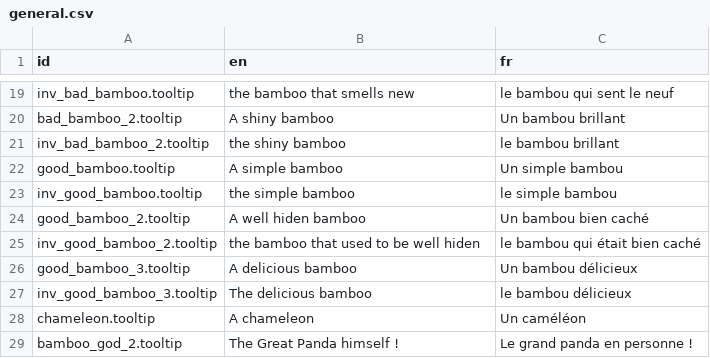
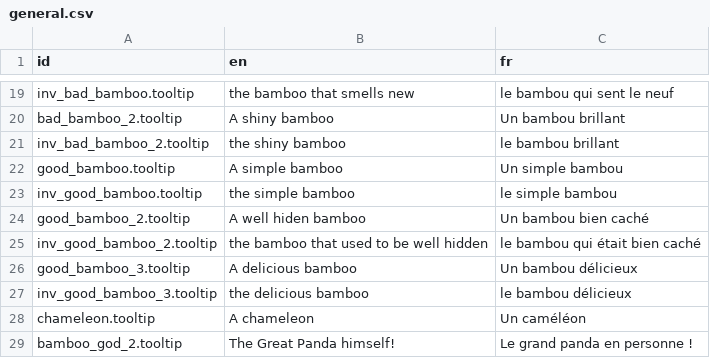
Before and after one commit to flossmanualsfr/escoria, a CSV file: translations/general.csv, drawn as a sheet; only a part is shown, gaps mark what is left out.

Commit message:
Resync bamboo tooltips (editor tooltip has priority in English)

```diff
--- a/translations/general.csv
+++ b/translations/general.csv
@@ -24,6 +24,6 @@ inv_good_bamboo.tooltip,the simple bamboo,le simple bambou
 good_bamboo_2.tooltip,A well hiden bamboo,Un bambou bien caché
-inv_good_bamboo_2.tooltip,the bamboo that used to be well hiden,le bambou qui était bien caché
+inv_good_bamboo_2.tooltip,the bamboo that used to be well hidden,le bambou qui était bien caché
 good_bamboo_3.tooltip,A delicious bamboo,Un bambou délicieux
-inv_good_bamboo_3.tooltip,The delicious bamboo,le bambou délicieux
+inv_good_bamboo_3.tooltip,the delicious bamboo,le bambou délicieux
 chameleon.tooltip,A chameleon,Un caméléon
-bamboo_god_2.tooltip,The Great Panda himself !,Le grand panda en personne !
+bamboo_god_2.tooltip,The Great Panda himself!,Le grand panda en personne !
```
Also changed, not shown: 8 other files.
